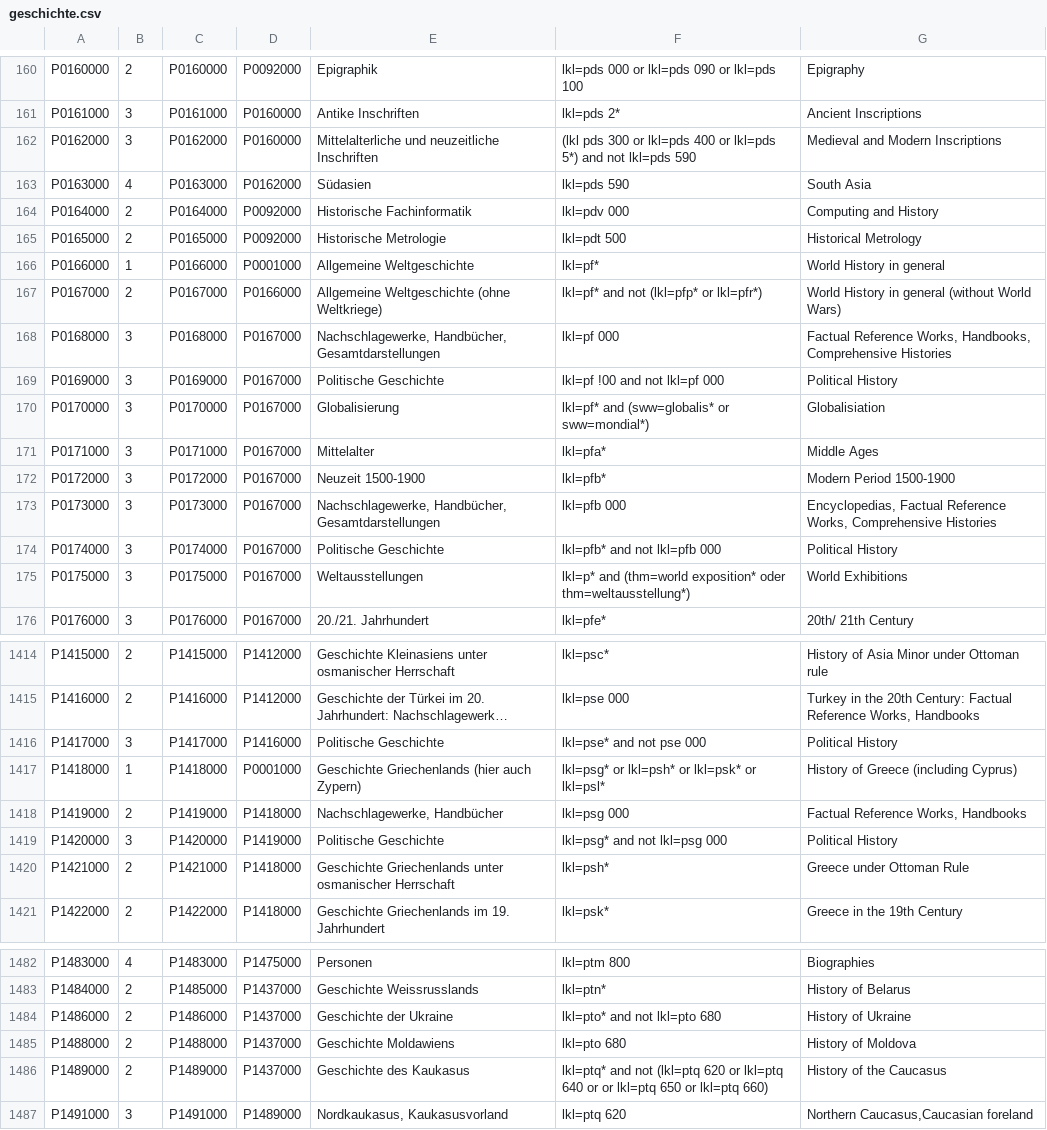
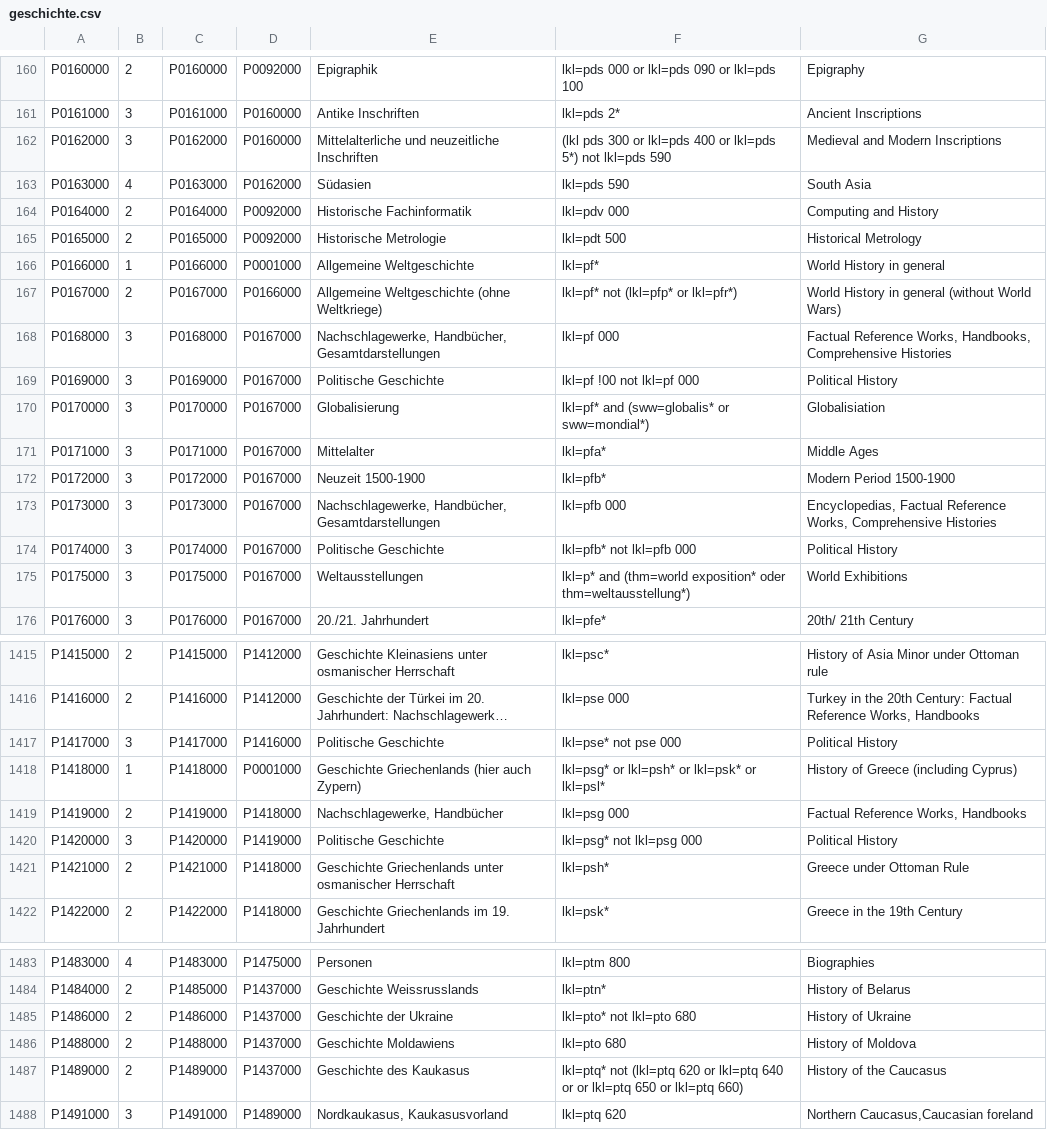
Before and after one commit to subugoe/vlibs-typo3, a CSV file: fileadmin/gok/csv/geschichte.csv, drawn as a sheet; only a part is shown, gaps mark what is left out; long unchanged cells end in …; addresses are those after the commit; the diff covers the shown part only; the diff names each change by its address in the sheet, - before the commit and + after, or states it on an @@ line.

Commit message:
Update history GOK Table to use 'not' instead of 'and not'
and not doesn't work in pazpar2 queries
not means and not in both the pazpar2 and Opac contexts

```diff
--- a/fileadmin/gok/csv/geschichte.csv
+++ b/fileadmin/gok/csv/geschichte.csv
-F162: …lkl=pds 5*) and not lkl=pds…
+F162: …lkl=pds 5*) not lkl=pds…
-F167: lkl=pf* and not (lkl=pfp* or lkl=pfr*)
+F167: lkl=pf* not (lkl=pfp* or lkl=pfr*)
-F169: lkl=pf !00 and not lkl=pf 000
+F169: lkl=pf !00 not lkl=pf 000
-F174: lkl=pfb* and not lkl=pfb 000
+F174: lkl=pfb* not lkl=pfb 000
-F1417: lkl=pse* and not pse 000
+F1417: lkl=pse* not pse 000
-F1420: lkl=psg* and not lkl=psg 000
+F1420: lkl=psg* not lkl=psg 000
-F1485: lkl=pto* and not lkl=pto 680
+F1485: lkl=pto* not lkl=pto 680
-F1487: lkl=ptq* and not (lkl=ptq…
+F1487: lkl=ptq* not (lkl=ptq…
```
Also changed, not shown: 1 added row and 20 edited cells elsewhere in this file, 1 other file.
